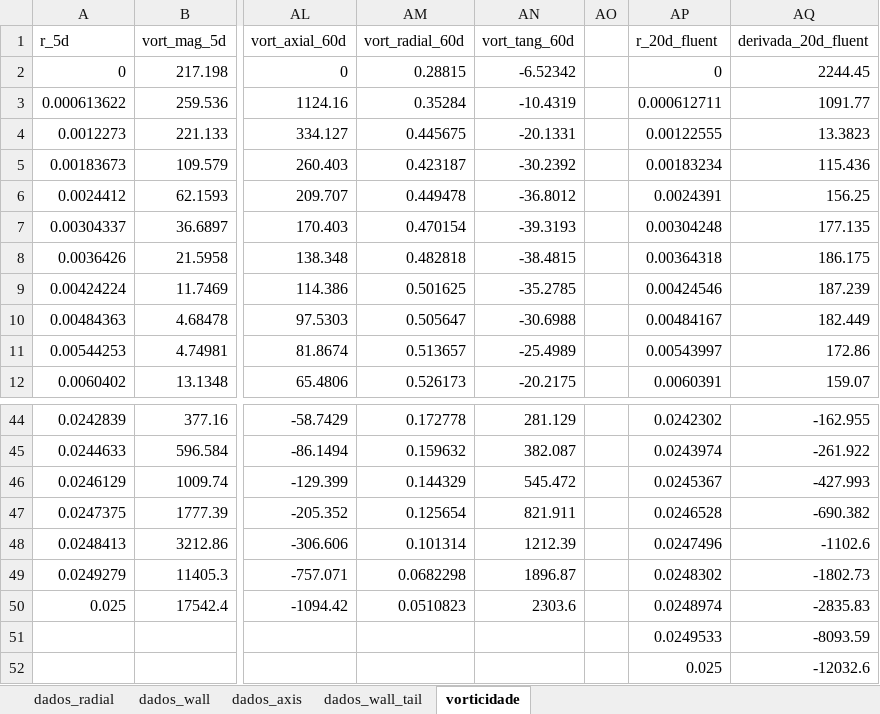
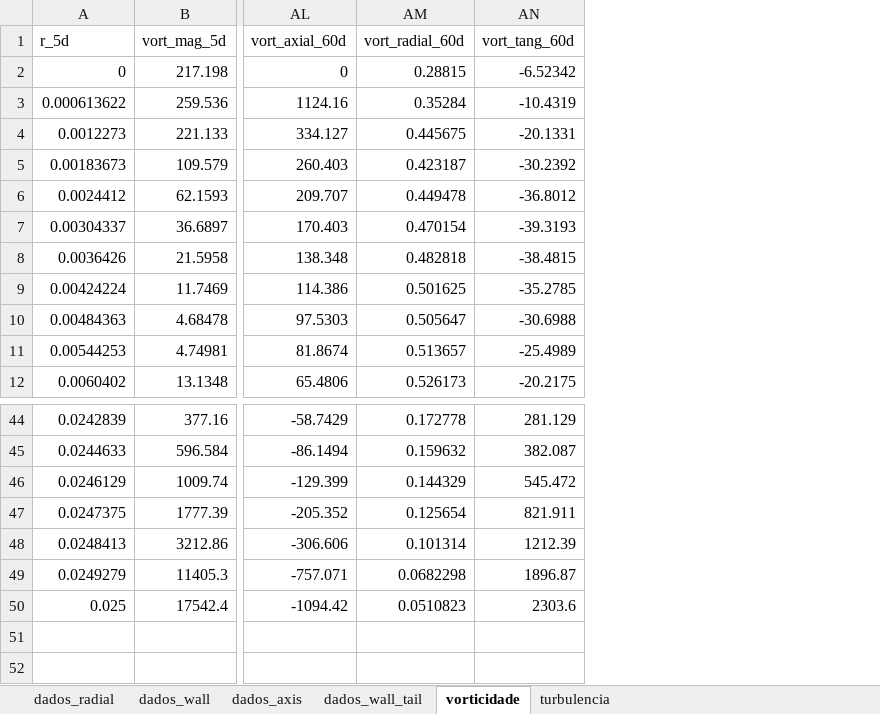
Before and after one commit to rodrigo-cabral-lab/mestrado, an Excel workbook: results_tail/resultados_45g.xlsx, sheet vorticidade, drawn as a sheet; only a part is shown, gaps mark what is left out; values as stored, in another font and other column widths than the file's, no borders; rows hold the shown columns only; the diff names each change by its address in the sheet, - before the commit and + after, or states it on an @@ line.

```diff
--- a/results_tail/resultados_45g.xlsx (sheet vorticidade)
+++ b/results_tail/resultados_45g.xlsx (sheet vorticidade)
+sheet tab: turbulencia
-column AO, empty
-column AP (r_20d_fluent), rows 2-12: 0 | 0.000612711 | 0.00122555 | 0.00183234 | 0.0024391 | 0.00304248 | 0.00364318 | 0.00424546 | 0.00484167 | 0.00543997 | 0.0060391; rows 44-50: 0.0242302 | 0.0243974 | 0.0245367 | 0.0246528 | 0.0247496 | 0.0248302 | 0.0248974
-column AQ (derivada_20d_fluent), rows 2-12: 2244.45 | 1091.77 | 13.3823 | 115.436 | 156.25 | 177.135 | 186.175 | 187.239 | 182.449 | 172.86 | 159.07; rows 44-50: -162.955 | -261.922 | -427.993 | -690.382 | -1102.6 | -1802.73 | -2835.83
-row 51:  |  |  |  |  |  | 0.0249533 | -8093.59
-row 52:  |  |  |  |  |  | 0.025 | -12032.6
```
Also changed, not shown: results_tail/resultados_63g.xlsx, results_tail/resultados_72g.xlsx, 1 other file.
